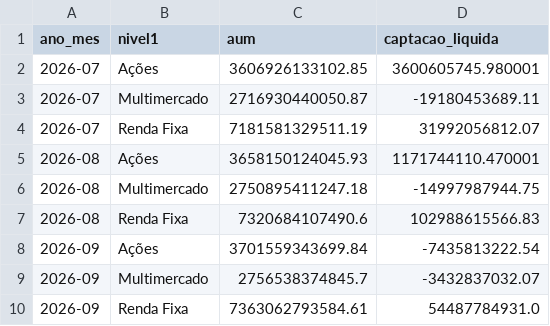
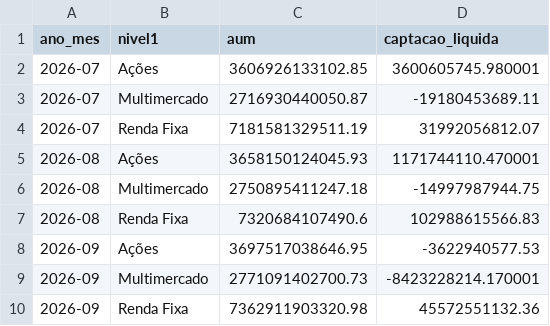
Before and after one commit to CaioLSouza/my_portfolio, a CSV file: boletim_fundos_anbima/resultados/aum_captacao_por_classe.csv, drawn as a sheet.

```diff
--- a/boletim_fundos_anbima/resultados/aum_captacao_por_classe.csv
+++ b/boletim_fundos_anbima/resultados/aum_captacao_por_classe.csv
@@ -7,4 +7,4 @@ ano_mes,nivel1,aum,captacao_liquida
 2026-08,Renda Fixa,7320684107490.6,102988615566.83
-2026-09,Ações,3701559343699.84,-7435813222.54
-2026-09,Multimercado,2756538374845.7,-3432837032.07
-2026-09,Renda Fixa,7363062793584.61,54487784931.0
+2026-09,Ações,3697517038646.95,-3622940577.53
+2026-09,Multimercado,2771091402700.73,-8423228214.170001
+2026-09,Renda Fixa,7362911903320.98,45572551132.36
```
Also changed, not shown: boletim_fundos_anbima/resultados/acoes_subclasses.csv, boletim_fundos_anbima/resultados/alocacao_relativa_por_classe.csv, 1 other file.
